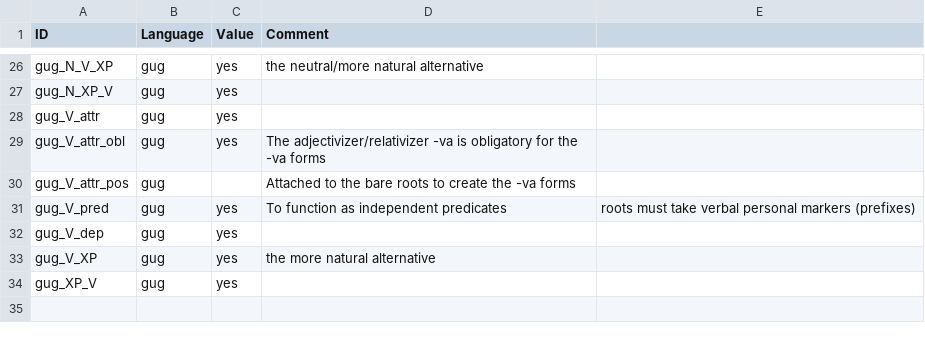
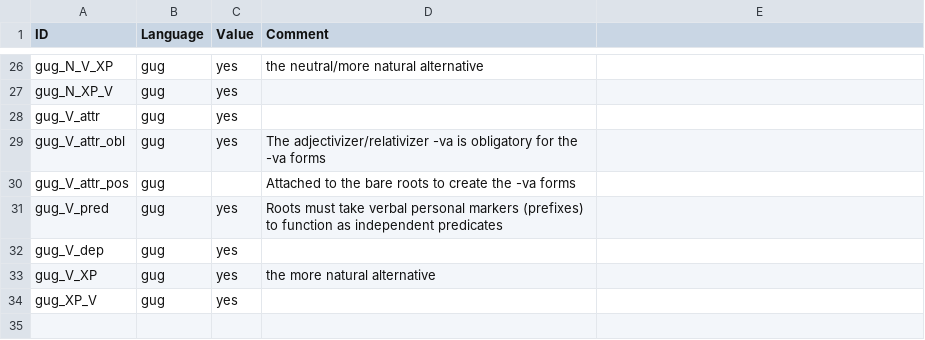
Before and after one commit to lxynk/nmdb-data, a CSV file: raw/gug-values.csv, drawn as a sheet; only a part is shown, gaps mark what is left out.

Commit message:
Update gug-values.csv

```diff
--- a/raw/gug-values.csv
+++ b/raw/gug-values.csv
@@ -30,3 +30,3 @@ gug_V_attr_obl,gug,yes,The adjectivizer/relativizer -va is obligatory for the -v
 gug_V_attr_pos,gug,,Attached to the bare roots to create the -va forms
-gug_V_pred,gug,yes,To function as independent predicates, roots must take verbal personal markers (prefixes)
+gug_V_pred,gug,yes,Roots must take verbal personal markers (prefixes) to function as independent predicates
 gug_V_dep,gug,yes,	
```
